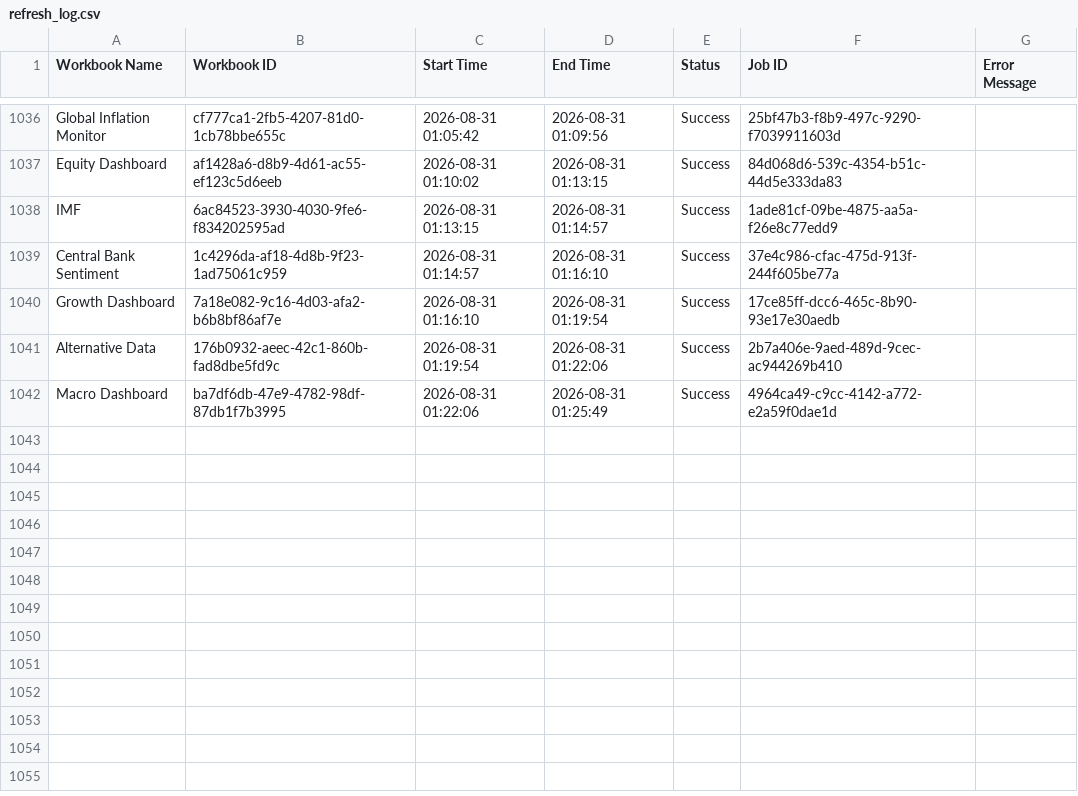
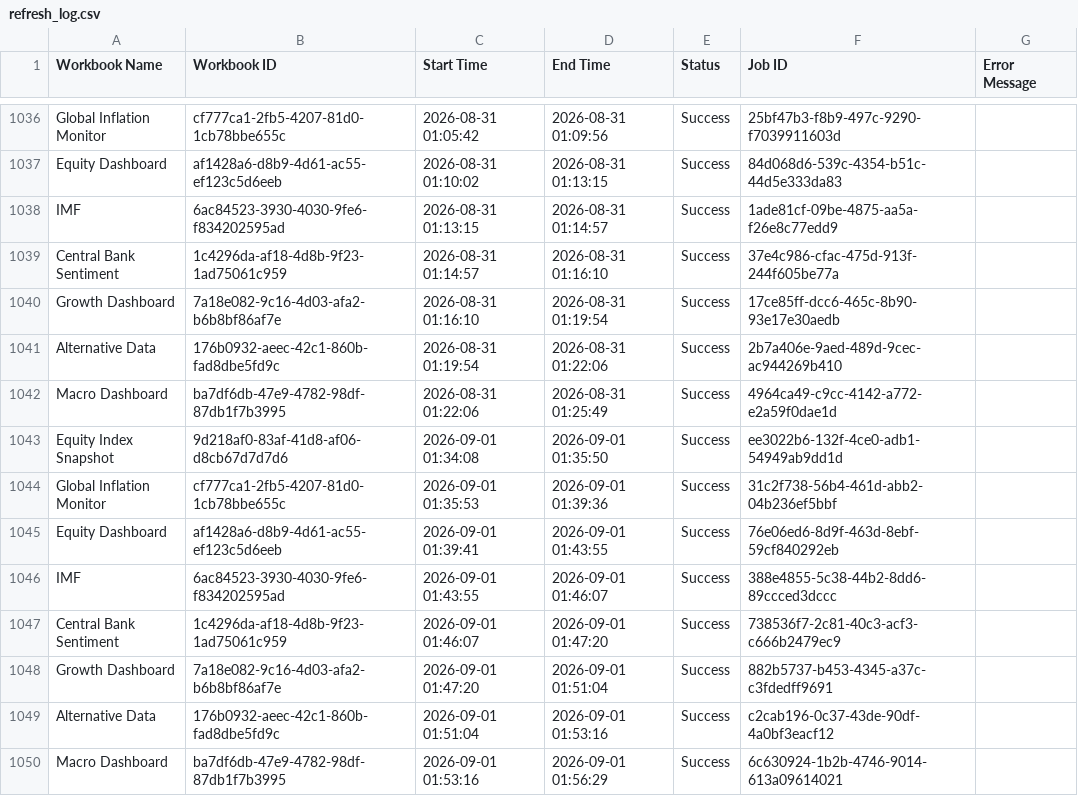
Before and after one commit to roy8in/tableau-extract-refresher, a CSV file: refresh_log.csv, drawn as a sheet; only a part is shown, gaps mark what is left out.

```diff
--- a/refresh_log.csv
+++ b/refresh_log.csv
@@ -1042 +1042,9 @@ Alternative Data,176b0932-aeec-42c1-860b-fad8dbe5fd9c,2026-08-31 01:19:54,2026-0
 Macro Dashboard,ba7df6db-47e9-4782-98df-87db1f7b3995,2026-08-31 01:22:06,2026-08-31 01:25:49,Success,4964ca49-c9cc-4142-a772-e2a59f0dae1d,
+Equity Index Snapshot,9d218af0-83af-41d8-af06-d8cb67d7d7d6,2026-09-01 01:34:08,2026-09-01 01:35:50,Success,ee3022b6-132f-4ce0-adb1-54949ab9dd1d,
+Global Inflation Monitor,cf777ca1-2fb5-4207-81d0-1cb78bbe655c,2026-09-01 01:35:53,2026-09-01 01:39:36,Success,31c2f738-56b4-461d-abb2-04b236ef5bbf,
+Equity Dashboard,af1428a6-d8b9-4d61-ac55-ef123c5d6eeb,2026-09-01 01:39:41,2026-09-01 01:43:55,Success,76e06ed6-8d9f-463d-8ebf-59cf840292eb,
+IMF,6ac84523-3930-4030-9fe6-f834202595ad,2026-09-01 01:43:55,2026-09-01 01:46:07,Success,388e4855-5c38-44b2-8dd6-89ccced3dccc,
+Central Bank Sentiment,1c4296da-af18-4d8b-9f23-1ad75061c959,2026-09-01 01:46:07,2026-09-01 01:47:20,Success,738536f7-2c81-40c3-acf3-c666b2479ec9,
+Growth Dashboard,7a18e082-9c16-4d03-afa2-b6b8bf86af7e,2026-09-01 01:47:20,2026-09-01 01:51:04,Success,882b5737-b453-4345-a37c-c3fdedff9691,
+Alternative Data,176b0932-aeec-42c1-860b-fad8dbe5fd9c,2026-09-01 01:51:04,2026-09-01 01:53:16,Success,c2cab196-0c37-43de-90df-4a0bf3eacf12,
+Macro Dashboard,ba7df6db-47e9-4782-98df-87db1f7b3995,2026-09-01 01:53:16,2026-09-01 01:56:29,Success,6c630924-1b2b-4746-9014-613a09614021,
```
